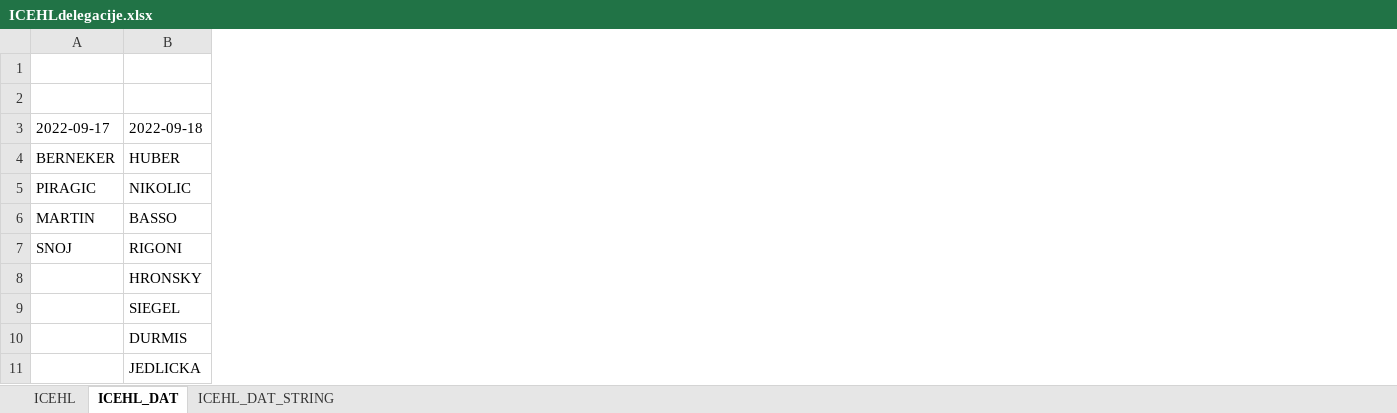
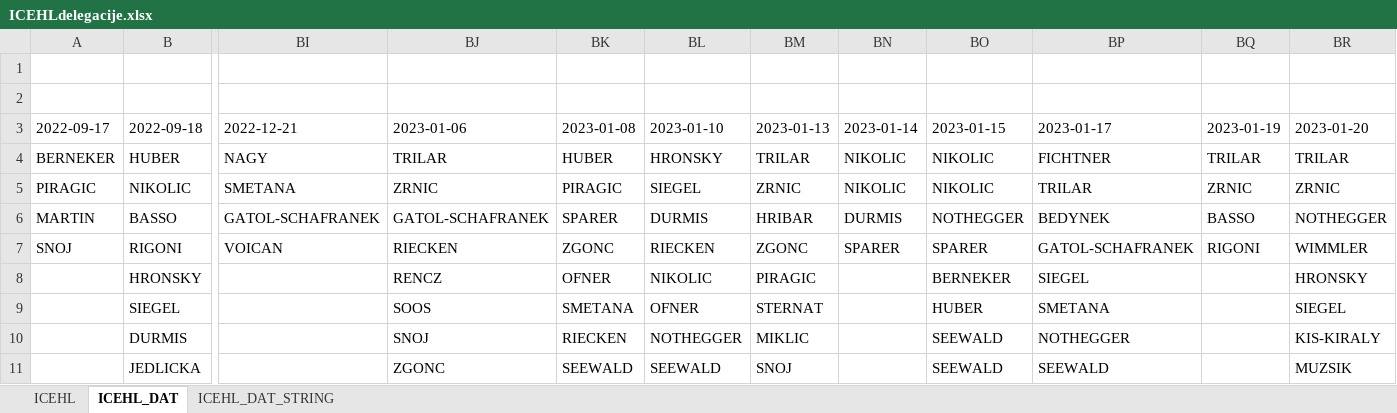
Before and after one commit to snojle23/delegacije, an Excel workbook: data/ICEHLdelegacije.xlsx, sheet ICEHL_DAT, drawn as a sheet; only a part is shown, gaps mark what is left out; values as stored, in another font and other column widths than the file's, no borders; the diff covers the shown part only; the diff names each change by its address in the sheet, - before the commit and + after, or states it on an @@ line.

```diff
--- a/data/ICEHLdelegacije.xlsx (sheet ICEHL_DAT)
+++ b/data/ICEHLdelegacije.xlsx (sheet ICEHL_DAT)
+column BI (2022-12-21), rows 4-7: NAGY | SMETANA | GATOL-SCHAFRANEK | VOICAN
+column BJ (2023-01-06), rows 4-11: TRILAR | ZRNIC | GATOL-SCHAFRANEK | RIECKEN | RENCZ | SOOS | SNOJ | ZGONC
+column BK (2023-01-08), rows 4-11: HUBER | PIRAGIC | SPARER | ZGONC | OFNER | SMETANA | RIECKEN | SEEWALD
+column BL (2023-01-10), rows 4-11: HRONSKY | SIEGEL | DURMIS | RIECKEN | NIKOLIC | OFNER | NOTHEGGER | SEEWALD
+column BM (2023-01-13), rows 4-11: TRILAR | ZRNIC | HRIBAR | ZGONC | PIRAGIC | STERNAT | MIKLIC | SNOJ
+column BN (2023-01-14), rows 4-7: NIKOLIC | NIKOLIC | DURMIS | SPARER
+column BO (2023-01-15), rows 4-11: NIKOLIC | NIKOLIC | NOTHEGGER | SPARER | BERNEKER | HUBER | SEEWALD | SEEWALD
+column BP (2023-01-17), rows 4-11: FICHTNER | TRILAR | BEDYNEK | GATOL-SCHAFRANEK | SIEGEL | SMETANA | NOTHEGGER | SEEWALD
+column BQ (2023-01-19), rows 4-7: TRILAR | ZRNIC | BASSO | RIGONI
+column BR (2023-01-20), rows 4-11: TRILAR | ZRNIC | NOTHEGGER | WIMMLER | HRONSKY | SIEGEL | KIS-KIRALY | MUZSIK
```
Also changed, not shown: 7 added columns and 61 edited cells elsewhere in this sheet, sheet ICEHL, sheet ICEHL_DAT_STRING, formulas that keep their value, data/AHLdelegacije.xlsx, 5 other files.
